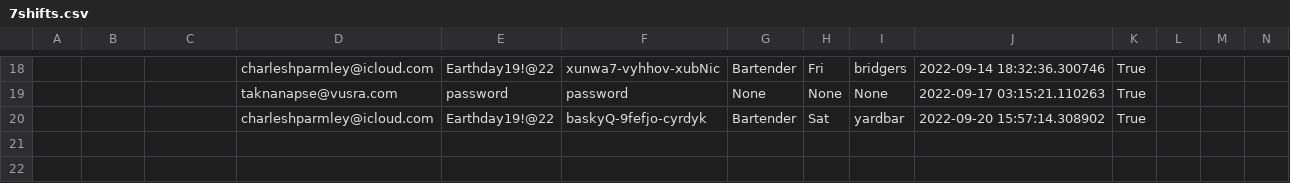
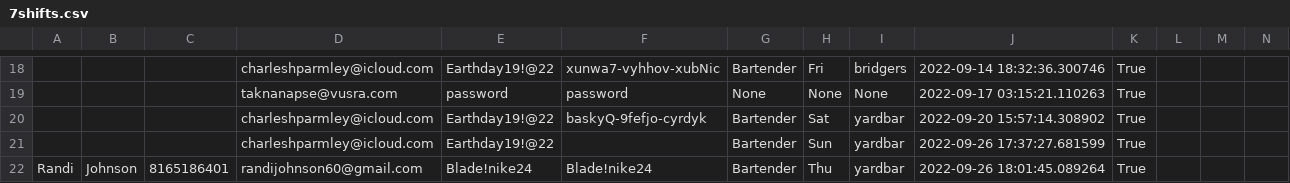
Before and after one commit to 7urtles/auto7shifts, a CSV file: 7shifts.csv, drawn as a sheet; only a part is shown, gaps mark what is left out; rows hold the shown columns only; the diff names each change by its address in the sheet, - before the commit and + after, or states it on an @@ line.

Commit message:
progress update point

```diff
--- a/7shifts.csv
+++ b/7shifts.csv
+row 21:  |  |  | charleshparmley@icloud.com | Earthday19!@22 |  | Bartender | Sun | yardbar | 2022-09-26 17:37:27.681599 | True
+row 22: Randi | Johnson | 8165186401 | randijohnson60@gmail.com | Blade!nike24 | Blade!nike24 | Bartender | Thu | yardbar | 2022-09-26 18:01:45.089264 | True
```
